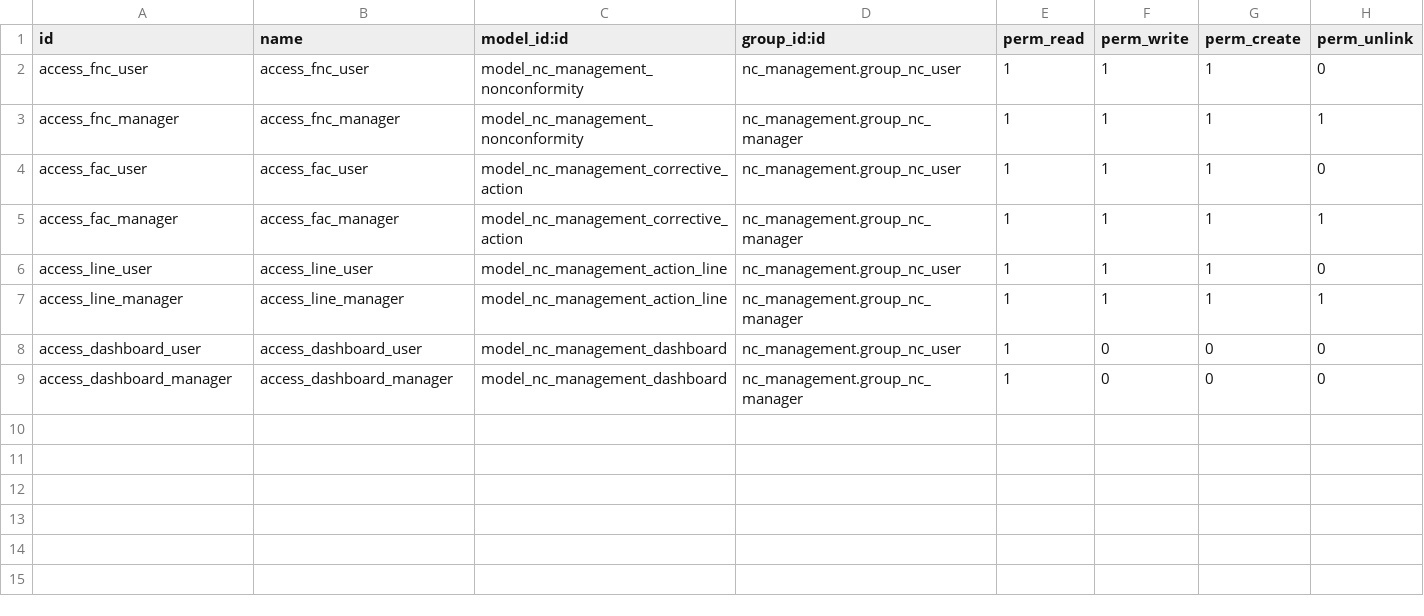
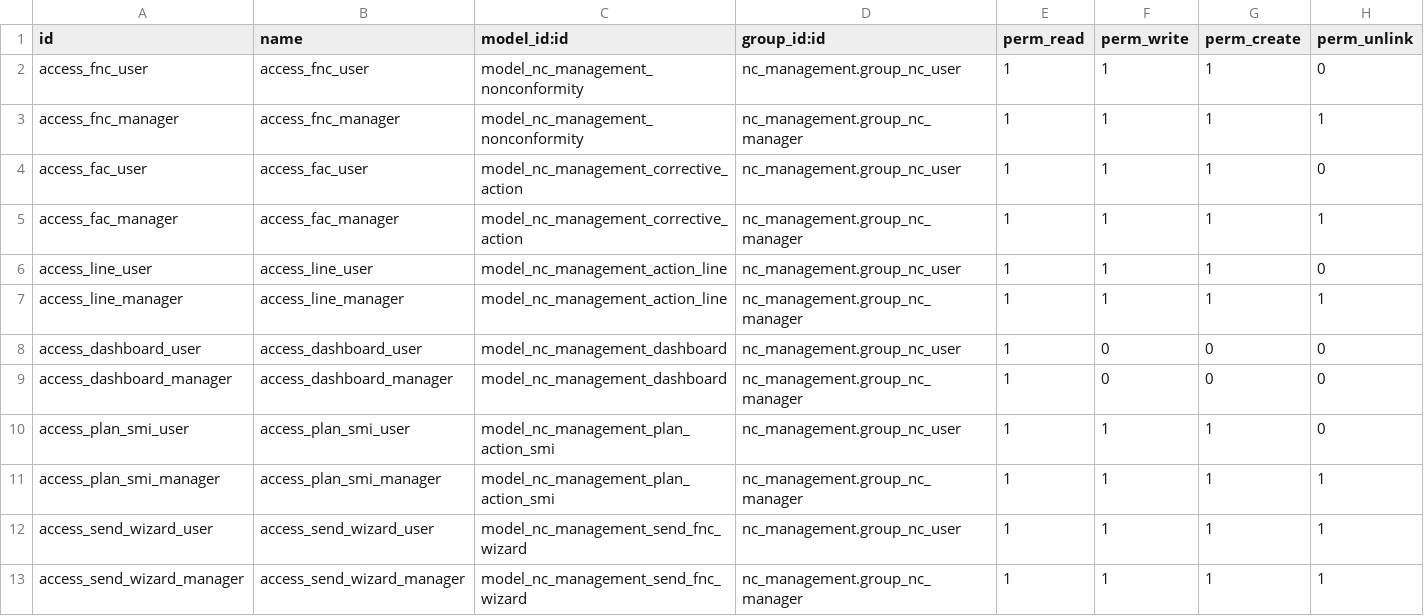
Before and after one commit to Anfelbn/nc_management, a CSV file: security/ir.model.access.csv, drawn as a sheet; the diff names each change by its address in the sheet, - before the commit and + after, or states it on an @@ line.

```diff
--- a/security/ir.model.access.csv
+++ b/security/ir.model.access.csv
+row 10: access_plan_smi_user | access_plan_smi_user | model_nc_management_plan_action_smi | nc_management.group_nc_user | 1 | 1 | 1 | 0
+row 11: access_plan_smi_manager | access_plan_smi_manager | model_nc_management_plan_action_smi | nc_management.group_nc_manager | 1 | 1 | 1 | 1
+row 12: access_send_wizard_user | access_send_wizard_user | model_nc_management_send_fnc_wizard | nc_management.group_nc_user | 1 | 1 | 1 | 1
+row 13: access_send_wizard_manager | access_send_wizard_manager | model_nc_management_send_fnc_wizard | nc_management.group_nc_manager | 1 | 1 | 1 | 1
```
Also changed, not shown: 15 other files.
